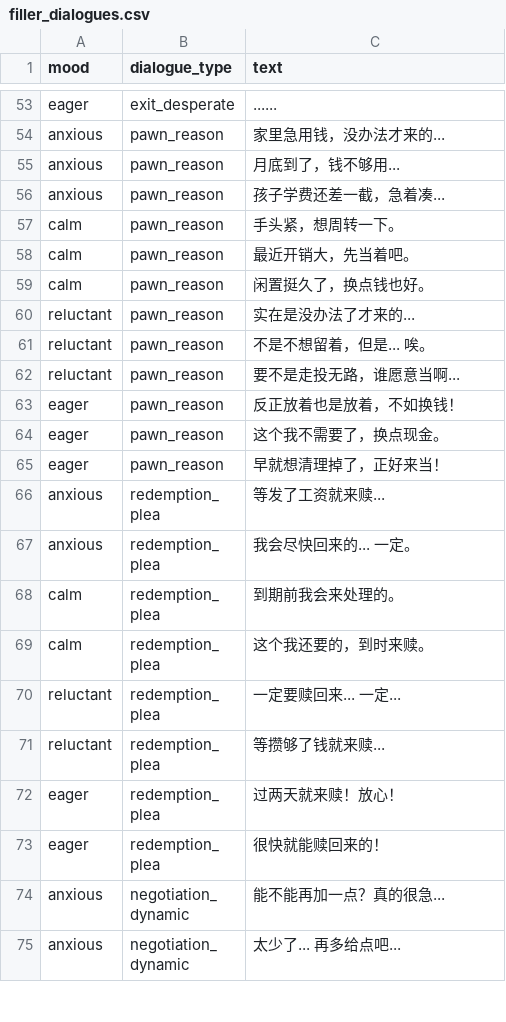
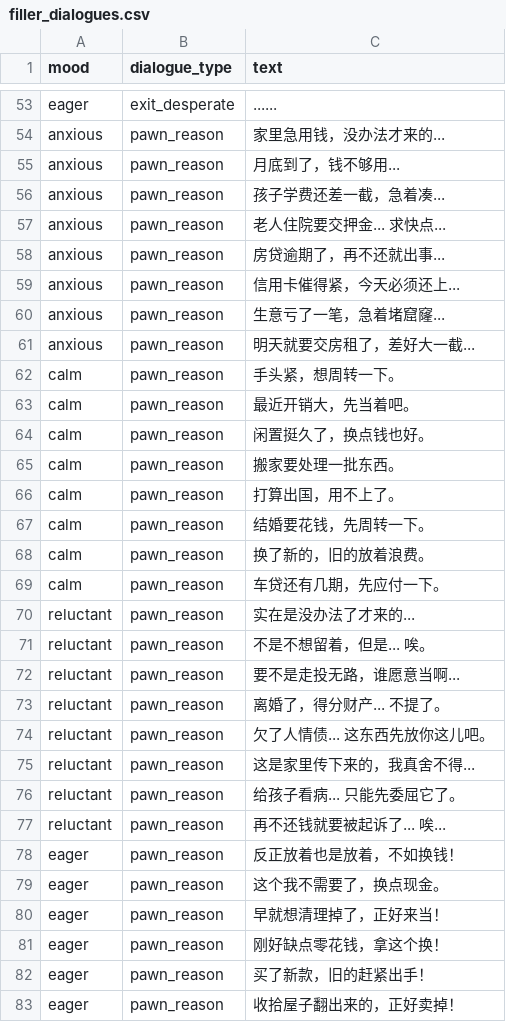
Before and after one commit to lzcm729/PawnShopGeminiDemo, a CSV file: assets/data/texts/filler_dialogues.csv, drawn as a sheet; only a part is shown, gaps mark what is left out; the shorter side is filled out with more unchanged rows; the diff covers the shown part only; the diff names each change by its address in the sheet, - before the commit and + after, or states it on an @@ line.

```diff
--- a/assets/data/texts/filler_dialogues.csv
+++ b/assets/data/texts/filler_dialogues.csv
+row 57: anxious | pawn_reason | 老人住院要交押金... 求快点...
+row 58: anxious | pawn_reason | 房贷逾期了，再不还就出事...
+row 59: anxious | pawn_reason | 信用卡催得紧，今天必须还上...
+row 60: anxious | pawn_reason | 生意亏了一笔，急着堵窟窿...
+row 61: anxious | pawn_reason | 明天就要交房租了，差好大一截...
+row 65: calm | pawn_reason | 搬家要处理一批东西。
+row 66: calm | pawn_reason | 打算出国，用不上了。
+row 67: calm | pawn_reason | 结婚要花钱，先周转一下。
+row 68: calm | pawn_reason | 换了新的，旧的放着浪费。
+row 69: calm | pawn_reason | 车贷还有几期，先应付一下。
+row 73: reluctant | pawn_reason | 离婚了，得分财产... 不提了。
+row 74: reluctant | pawn_reason | 欠了人情债... 这东西先放你这儿吧。
+row 75: reluctant | pawn_reason | 这是家里传下来的，我真舍不得...
+row 76: reluctant | pawn_reason | 给孩子看病... 只能先委屈它了。
+row 77: reluctant | pawn_reason | 再不还钱就要被起诉了... 唉...
+row 81: eager | pawn_reason | 刚好缺点零花钱，拿这个换！
+row 82: eager | pawn_reason | 买了新款，旧的赶紧出手！
+row 83: eager | pawn_reason | 收拾屋子翻出来的，正好卖掉！
```
Also changed, not shown: 26 added rows elsewhere in this file, 3 other files.
